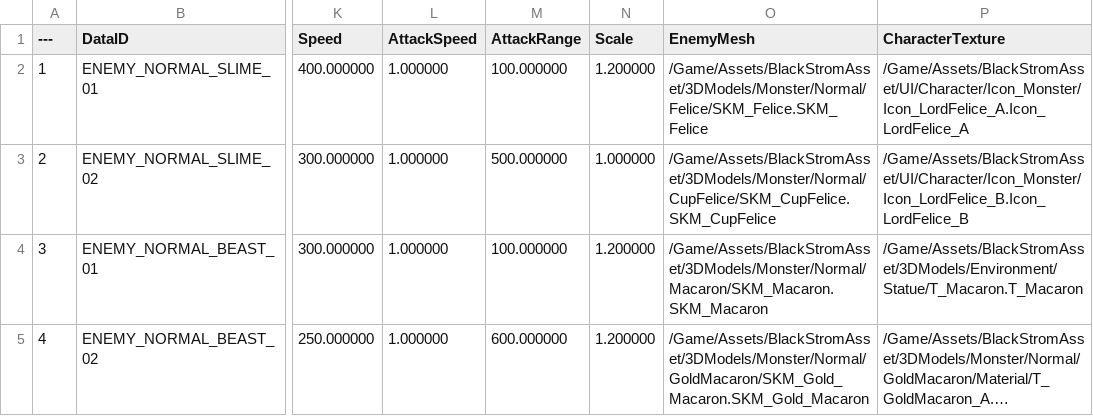
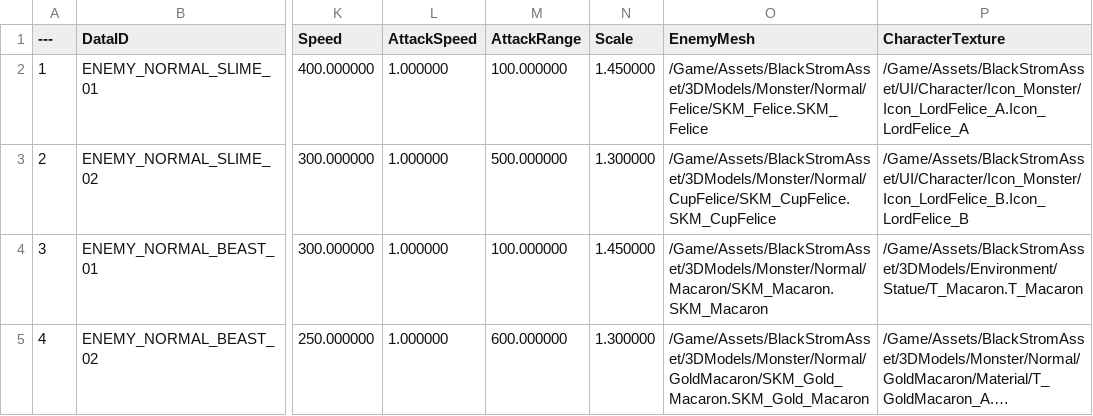
Before and after one commit to Lucky-Rabbit-s-Foot-v2/Lunar_Realm, a CSV file: ExternalSource/EnemyStaticData.csv, drawn as a sheet; only a part is shown, gaps mark what is left out; long unchanged cells end in …; the diff covers the shown part only; the diff names each change by its address in the sheet, - before the commit and + after, or states it on an @@ line.

```diff
--- a/ExternalSource/EnemyStaticData.csv
+++ b/ExternalSource/EnemyStaticData.csv
-N2 (Scale): 1.200000
+N2 (Scale): 1.450000
-N3 (Scale): 1.000000
+N3 (Scale): 1.300000
-N4 (Scale): 1.200000
+N4 (Scale): 1.450000
-N5 (Scale): 1.200000
+N5 (Scale): 1.300000
```
Also changed, not shown: 90 edited cells elsewhere in this file, ExternalSource/SkillStaticData.csv, ExternalSource/StageStaticData.csv, 21 other files.
